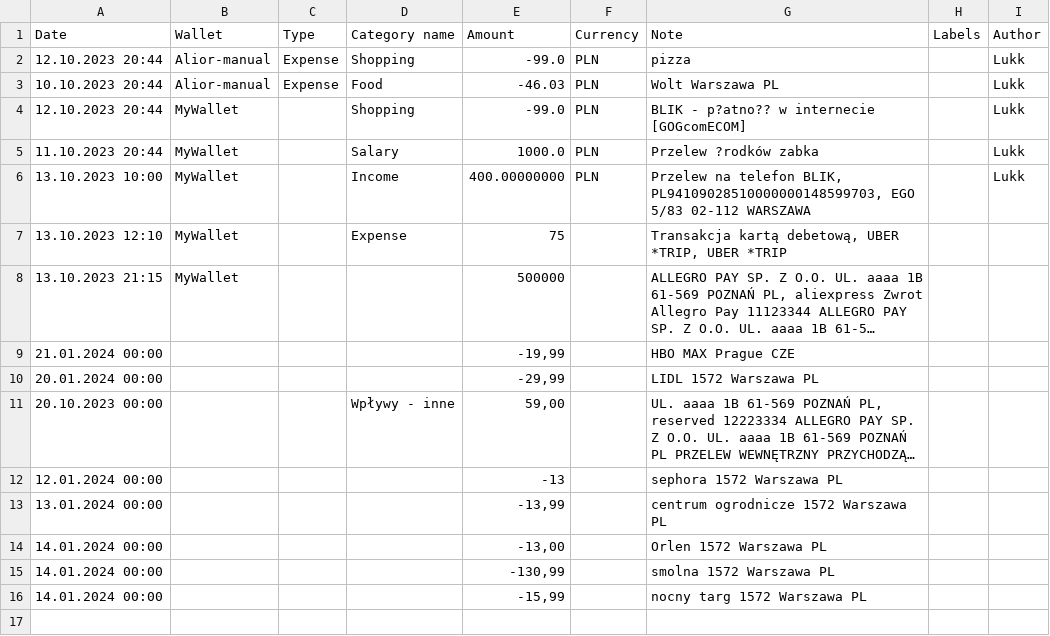
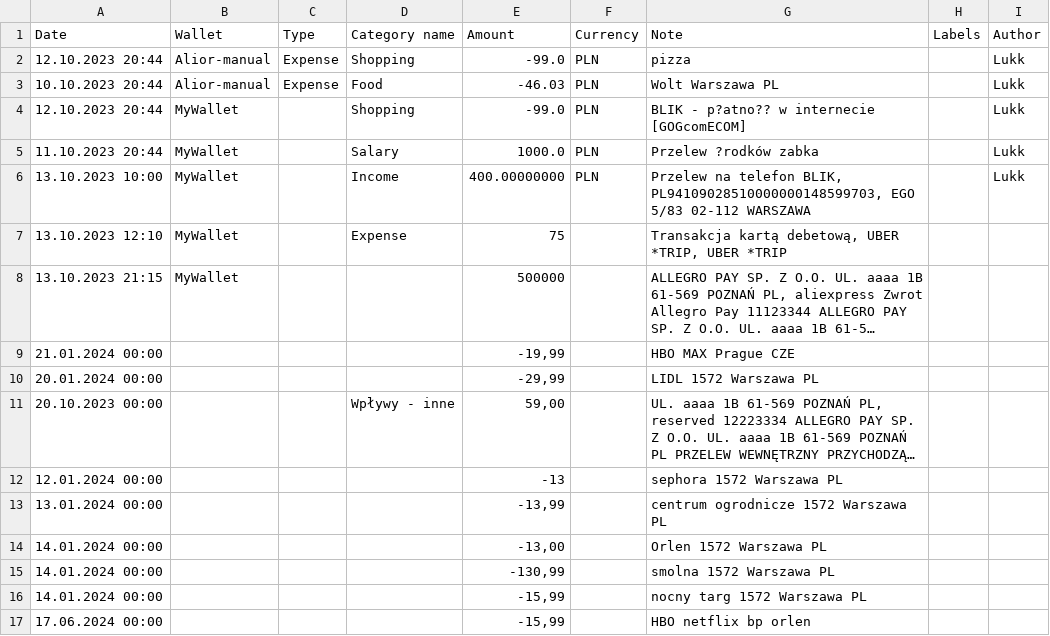
Before and after one commit to Lukk17/TransactionDecorator, a CSV file: csv/testData-Labeling.csv, drawn as a sheet; long unchanged cells end in ….

Commit message:
remove duplicated labels due to multiple matching in dictionary label's dictionary is now inverted if more than one whitespace occurs beside each other, then it will be changed to only one whitespace delimiter can be chosen when importing csv

```diff
--- a/csv/testData-Labeling.csv
+++ b/csv/testData-Labeling.csv
@@ -16 +16,2 @@ Date;Wallet;Type;Category name;Amount;Currency;Note;Labels;Author
 14.01.2024 00:00;;;;-15,99;;nocny targ 1572 Warszawa PL;;
+17.06.2024 00:00;;;;-15,99;;HBO netflix bp orlen ;;
```
Also changed, not shown: csv/testData-Importing.csv, 5 other files.
